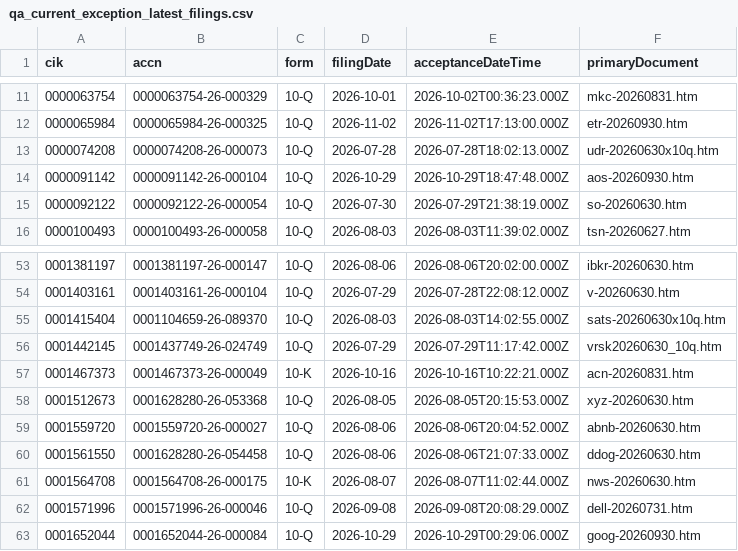
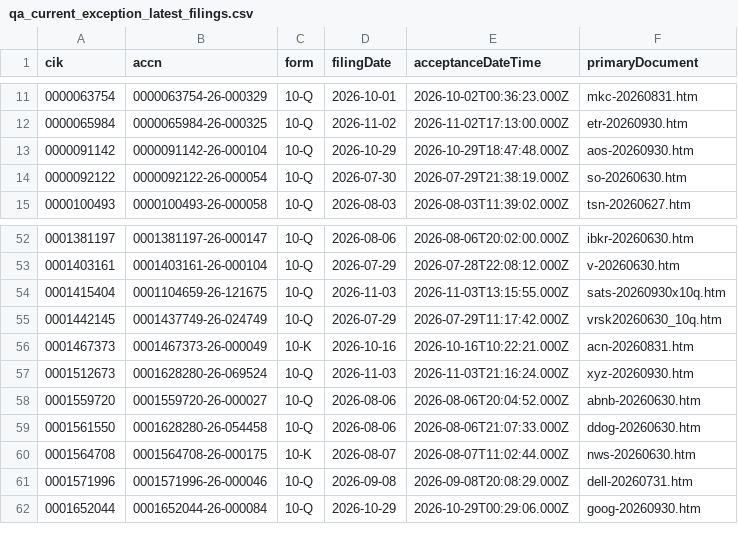
Before and after one commit to nb788/ChatGPT-stock-lab, a CSV file: data/qa_current_exception_latest_filings.csv, drawn as a sheet; only a part is shown, gaps mark what is left out.

```diff
--- a/data/qa_current_exception_latest_filings.csv
+++ b/data/qa_current_exception_latest_filings.csv
@@ -12,3 +12,2 @@ cik,accn,form,filingDate,acceptanceDateTime,primaryDocument
 0000065984,0000065984-26-000325,10-Q,2026-11-02,2026-11-02T17:13:00.000Z,etr-20260930.htm
-0000074208,0000074208-26-000073,10-Q,2026-07-28,2026-07-28T18:02:13.000Z,udr-20260630x10q.htm
 0000091142,0000091142-26-000104,10-Q,2026-10-29,2026-10-29T18:47:48.000Z,aos-20260930.htm
@@ -54,6 +53,6 @@ cik,accn,form,filingDate,acceptanceDateTime,primaryDocument
 0001403161,0001403161-26-000104,10-Q,2026-07-29,2026-07-28T22:08:12.000Z,v-20260630.htm
-0001415404,0001104659-26-089370,10-Q,2026-08-03,2026-08-03T14:02:55.000Z,sats-20260630x10q.htm
+0001415404,0001104659-26-121675,10-Q,2026-11-03,2026-11-03T13:15:55.000Z,sats-20260930x10q.htm
 0001442145,0001437749-26-024749,10-Q,2026-07-29,2026-07-29T11:17:42.000Z,vrsk20260630_10q.htm
 0001467373,0001467373-26-000049,10-K,2026-10-16,2026-10-16T10:22:21.000Z,acn-20260831.htm
-0001512673,0001628280-26-053368,10-Q,2026-08-05,2026-08-05T20:15:53.000Z,xyz-20260630.htm
+0001512673,0001628280-26-069524,10-Q,2026-11-03,2026-11-03T21:16:24.000Z,xyz-20260930.htm
 0001559720,0001559720-26-000027,10-Q,2026-08-06,2026-08-06T20:04:52.000Z,abnb-20260630.htm
```
Also changed, not shown: data/qa_current_exceptions.csv, data/qa_current_filing_dei_facts.csv, 19 other files.
